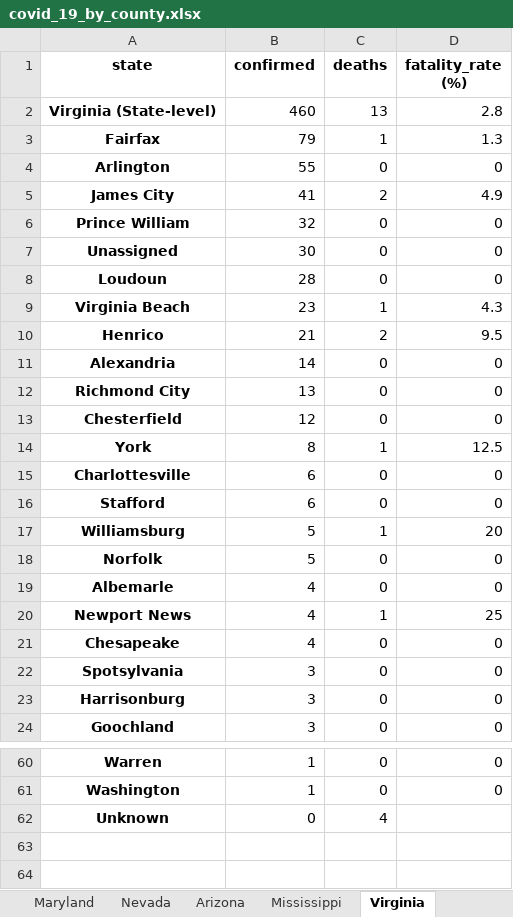
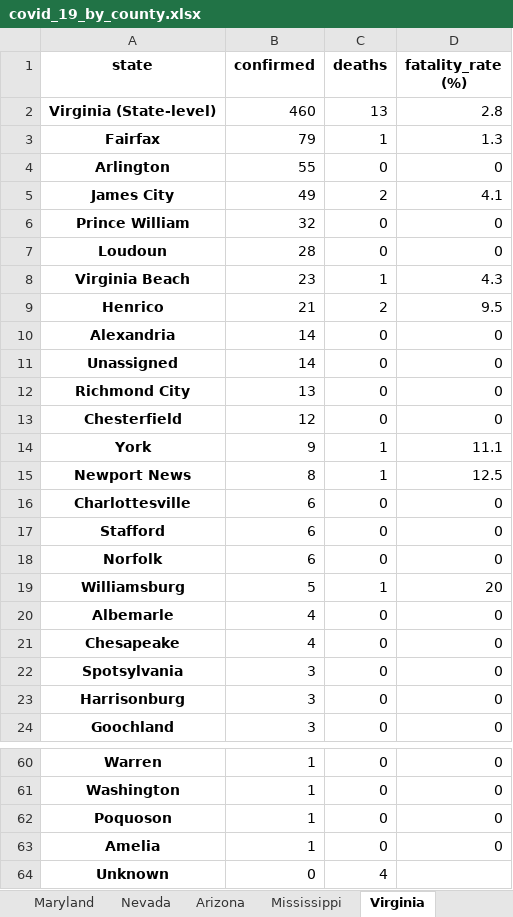
Before and after one commit to apgr0ss/covid19-scraper, an Excel workbook: covid_19_by_county.xlsx, sheet Virginia, drawn as a sheet; only a part is shown, gaps mark what is left out; values as stored, in another font and other column widths than the file's, no borders; removed rows and columns are numbered as before the commit, all else as after; the diff names each change by its address in the sheet, - before the commit and + after, or states it on an @@ line.

```diff
--- a/covid_19_by_county.xlsx (sheet Virginia)
+++ b/covid_19_by_county.xlsx (sheet Virginia)
-B5 (confirmed): 41
+B5 (confirmed): 49
-D5 (fatality_rate (%)): 4.9
+D5 (fatality_rate (%)): 4.1
-row 7: Unassigned | 30 | 0 | 0
+row 11: Unassigned | 14 | 0 | 0
-B14 (confirmed): 8
+B14 (confirmed): 9
-D14 (fatality_rate (%)): 12.5
+D14 (fatality_rate (%)): 11.1
+row 15: Newport News | 8 | 1 | 12.5
+row 18: Norfolk | 6 | 0 | 0
-row 18: Norfolk | 5 | 0 | 0
-row 20: Newport News | 4 | 1 | 25
+row 62: Poquoson | 1 | 0 | 0
+row 63: Amelia | 1 | 0 | 0
```
Also changed, not shown: sheet Ohio, sheet Wisconsin, sheet Rhode Island, sheet Texas, sheet Missouri, other sheet tabs.
